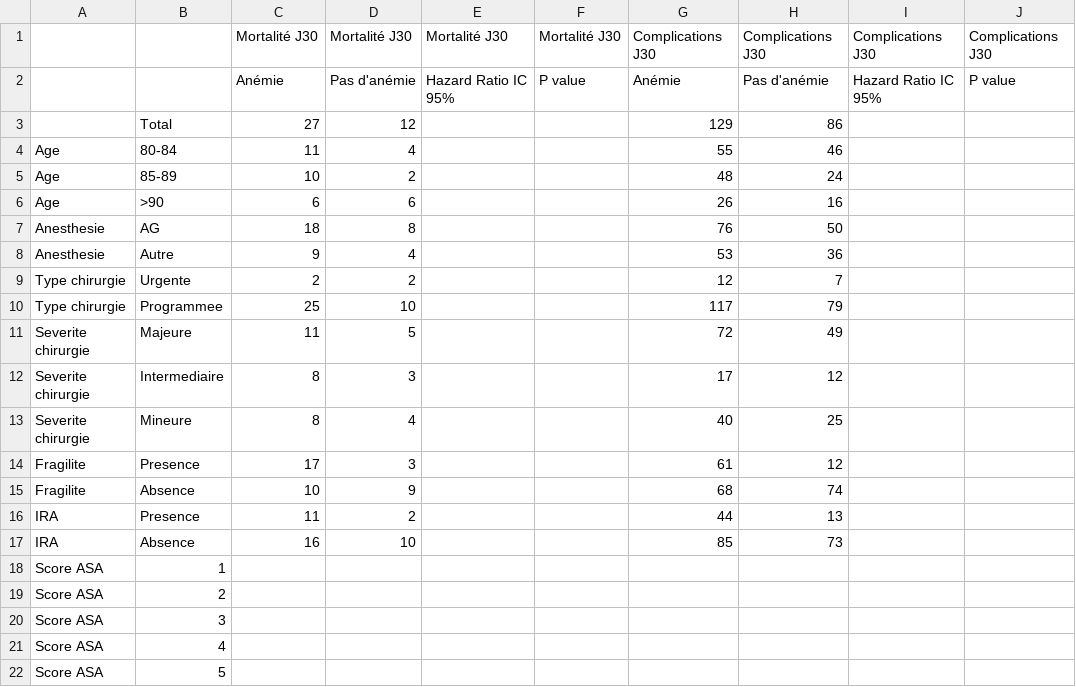
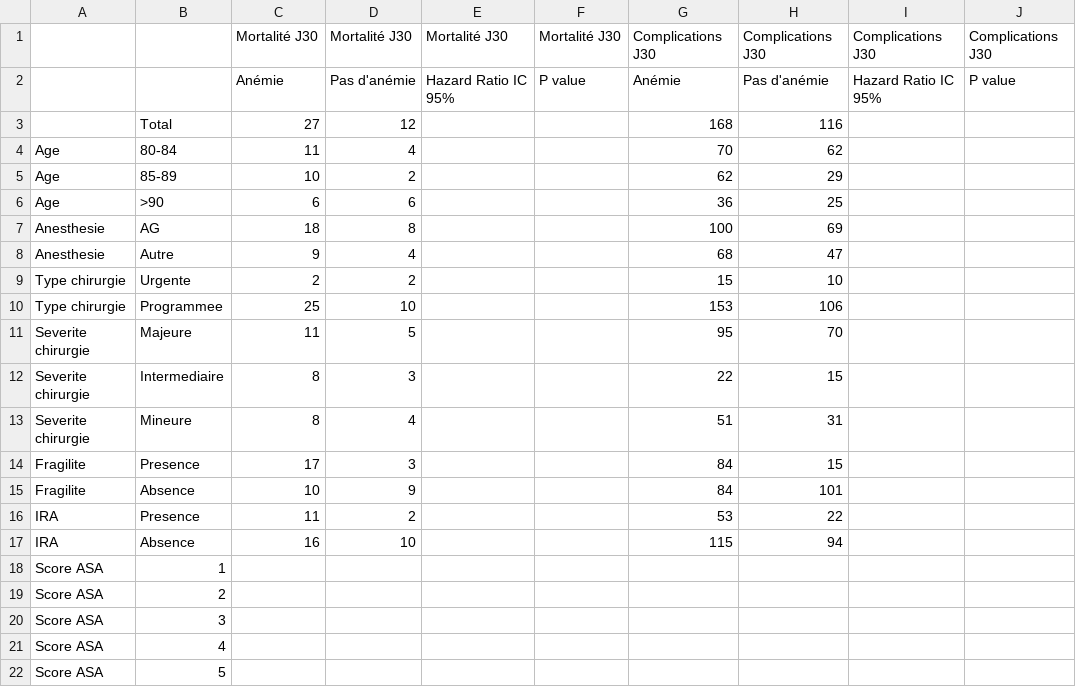
Before and after one commit to cottephi/marine_ows_me_a_beer, a CSV file: cox_filled.csv, drawn as a sheet.

```diff
--- a/cox_filled.csv
+++ b/cox_filled.csv
@@ -2,17 +2,17 @@
 ,,Anémie,Pas d'anémie,Hazard Ratio IC 95%,P value,Anémie,Pas d'anémie,Hazard Ratio IC 95%,P value
-,Total,27,12,,,129,86,,
-Age,80-84,11,4,,,55,46,,
-Age,85-89,10,2,,,48,24,,
-Age,>90,6,6,,,26,16,,
-Anesthesie,AG,18,8,,,76,50,,
-Anesthesie,Autre,9,4,,,53,36,,
-Type chirurgie,Urgente,2,2,,,12,7,,
-Type chirurgie,Programmee,25,10,,,117,79,,
-Severite chirurgie,Majeure,11,5,,,72,49,,
-Severite chirurgie,Intermediaire,8,3,,,17,12,,
-Severite chirurgie,Mineure,8,4,,,40,25,,
-Fragilite,Presence,17,3,,,61,12,,
-Fragilite,Absence,10,9,,,68,74,,
-IRA,Presence,11,2,,,44,13,,
-IRA,Absence,16,10,,,85,73,,
+,Total,27,12,,,168,116,,
+Age,80-84,11,4,,,70,62,,
+Age,85-89,10,2,,,62,29,,
+Age,>90,6,6,,,36,25,,
+Anesthesie,AG,18,8,,,100,69,,
+Anesthesie,Autre,9,4,,,68,47,,
+Type chirurgie,Urgente,2,2,,,15,10,,
+Type chirurgie,Programmee,25,10,,,153,106,,
+Severite chirurgie,Majeure,11,5,,,95,70,,
+Severite chirurgie,Intermediaire,8,3,,,22,15,,
+Severite chirurgie,Mineure,8,4,,,51,31,,
+Fragilite,Presence,17,3,,,84,15,,
+Fragilite,Absence,10,9,,,84,101,,
+IRA,Presence,11,2,,,53,22,,
+IRA,Absence,16,10,,,115,94,,
 Score ASA,1,,,,,,,,
```
Also changed, not shown: fragilites.csv, 6 other files.
